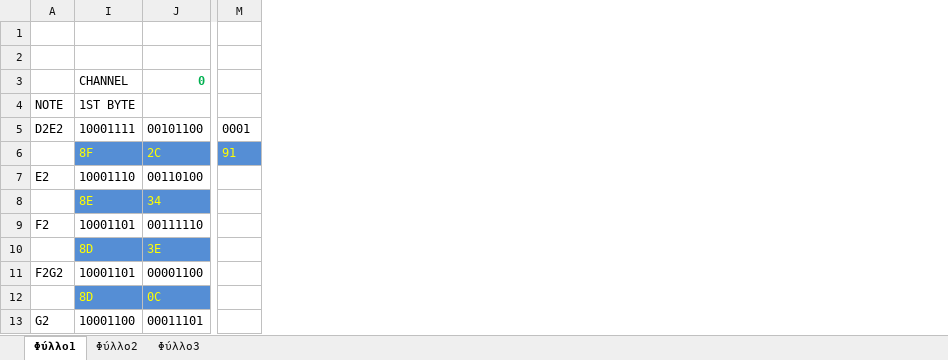
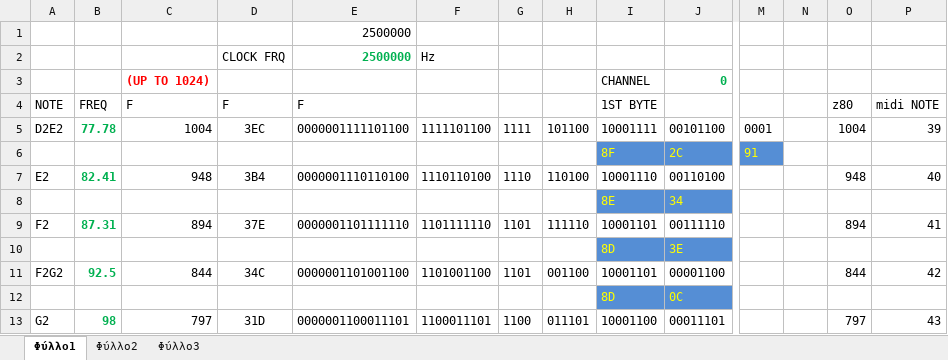
Before and after one commit to cdesp/Modular, an Excel workbook: EEPROMs/Z80 SND FREQ CALC.xlsx, sheet Φύλλο1, drawn as a sheet; only a part is shown, gaps mark what is left out; values as stored, in another font and other column widths than the file's, no borders; the diff names each change by its address in the sheet, - before the commit and + after, or states it on an @@ line.

```diff
--- a/EEPROMs/Z80 SND FREQ CALC.xlsx (sheet Φύλλο1)
+++ b/EEPROMs/Z80 SND FREQ CALC.xlsx (sheet Φύλλο1)
@@ column B unhidden, rows 4-13: FREQ | 77.78 |  | 82.41 |  | 87.31 |  | 92.5 |  | 98 @@
@@ column C unhidden, rows 3-13: (UP TO 1024) | F | 1004 |  | 948 |  | 894 |  | 844 |  | 797 @@
@@ column D unhidden, rows 2-13: CLOCK FRQ |  | F | 3EC |  | 3B4 |  | 37E |  | 34C |  | 31D @@
@@ column E unhidden, rows 1-13: 2500000 | 2500000 |  | F | 0000001111101100 |  | 0000001110110100 |  | 0000001101111110 |  | 0000001101001100 |  | 0000001100011101 @@
@@ column F unhidden, rows 2-13: Hz |  |  | 1111101100 |  | 1110110100 |  | 1101111110 |  | 1101001100 |  | 1100011101 @@
@@ column G unhidden, rows 5-13: 1111 |  | 1110 |  | 1101 |  | 1101 |  | 1100 @@
@@ column H unhidden, rows 5-13: 101100 |  | 110100 |  | 111110 |  | 001100 |  | 011101 @@
+column N, empty
+column O, rows 4-13: z80 | 1004 |  | 948 |  | 894 |  | 844 |  | 797
+column P, rows 4-13: midi NOTE | 39 |  | 40 |  | 41 |  | 42 |  | 43
```
Also changed, not shown: 40 other files.
